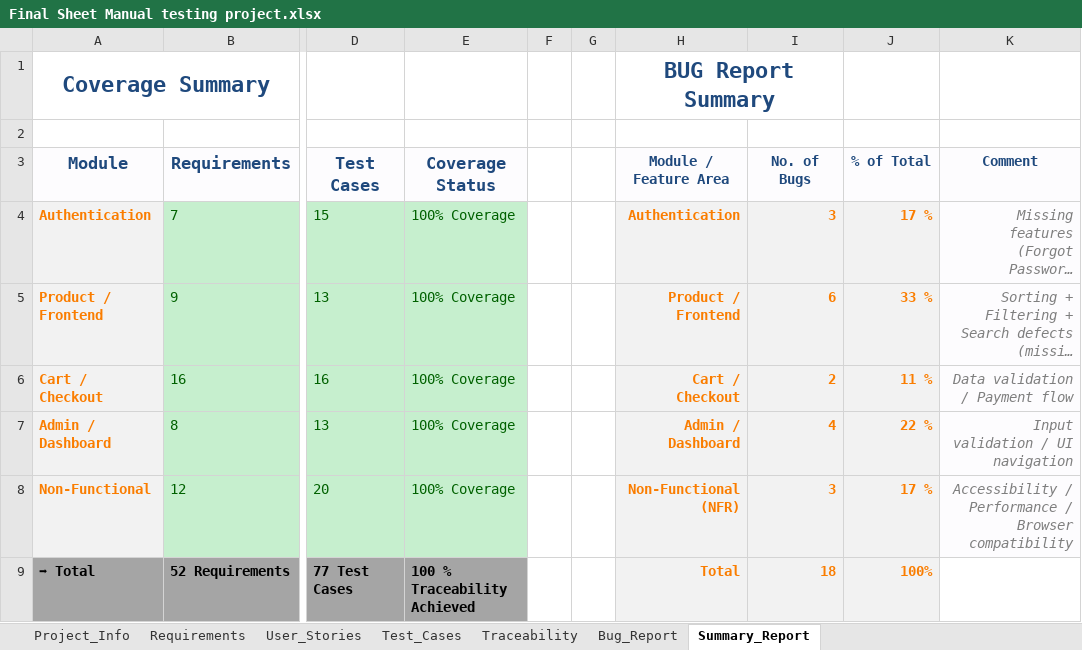
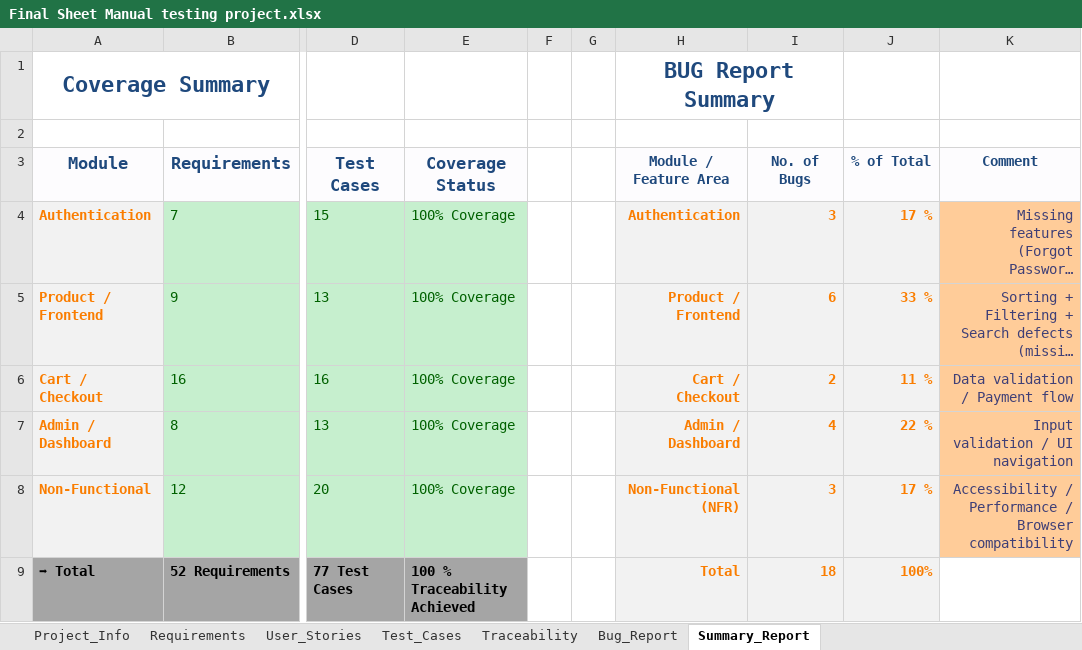
Before and after one commit to nhahub/NHA-049, an Excel workbook: Final Sheet Manual testing project.xlsx, sheet Summary_Report, drawn as a sheet; only a part is shown, gaps mark what is left out; long unchanged cells end in …; values as stored, in another font and other column widths than the file's, no borders; the diff names each change by its address in the sheet, - before the commit and + after, or states it on an @@ line.

```diff
--- a/Final Sheet Manual testing project.xlsx (sheet Summary_Report)
+++ b/Final Sheet Manual testing project.xlsx (sheet Summary_Report)
@@ K4:K8 fill: #FDFCFE → #FFCC99, italic: on → off, text colour: #7F7F7F → #3F3F76 @@
```
Also changed, not shown: sheet Traceability, sheet Bug_Report, 14 other files.
